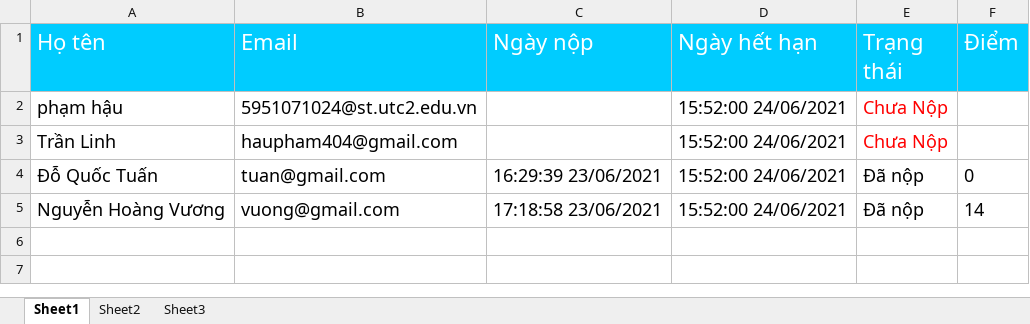
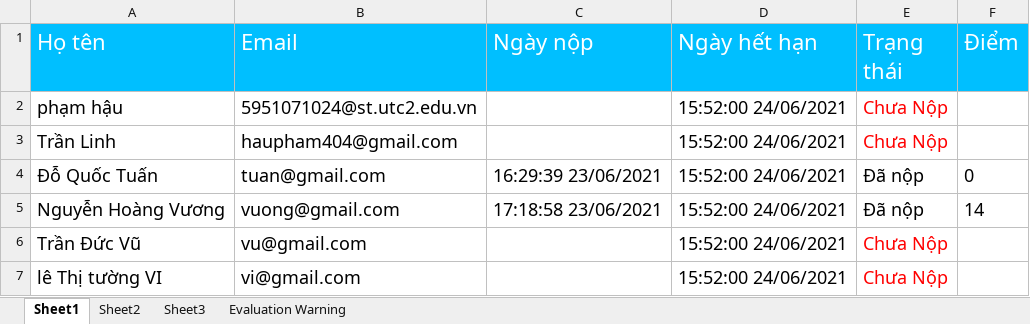
Before and after one commit to haupham19092k/Thuctapchuyenmon, an Excel workbook: chuongtrinh/HOCONLINE/Content/file/41_20144.xlsx, sheet Sheet1, drawn as a sheet; values as stored, in another font and other column widths than the file's, no borders; the diff names each change by its address in the sheet, - before the commit and + after, or states it on an @@ line.

```diff
--- a/chuongtrinh/HOCONLINE/Content/file/41_20144.xlsx (sheet Sheet1)
+++ b/chuongtrinh/HOCONLINE/Content/file/41_20144.xlsx (sheet Sheet1)
+sheet tab: Evaluation Warning
+row 6: Trần Đức Vũ | vu@gmail.com |  | 15:52:00 24/06/2021 | Chưa Nộp
+row 7: lê Thị tường VI | vi@gmail.com |  | 15:52:00 24/06/2021 | Chưa Nộp
```
Also changed, not shown: chuongtrinh/HOCONLINE/Content/file/41.xlsx, chuongtrinh/HOCONLINE/Content/file/41_20147.xlsx, 12 other files.
